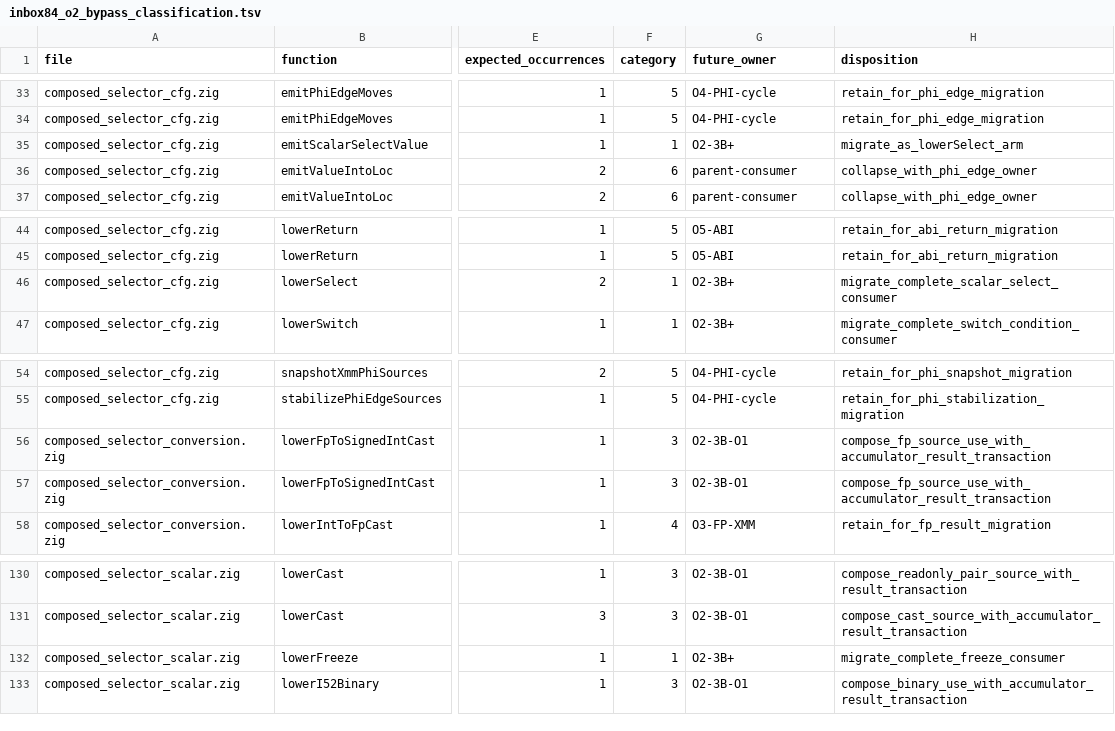
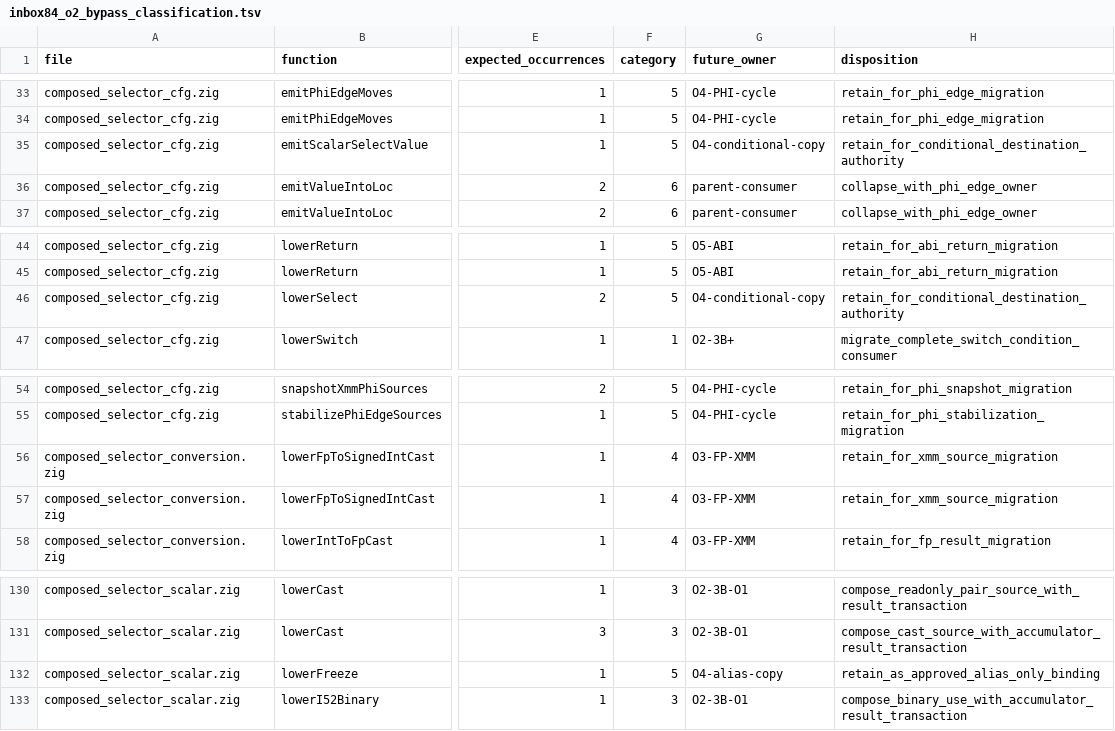
Before and after one commit to alogic0/z-llvm, a TSV file: docs/evidence/inbox84_o2_bypass_classification.tsv, drawn as a sheet; only a part is shown, gaps mark what is left out; the diff names each change by its address in the sheet, - before the commit and + after, or states it on an @@ line.

```diff
--- a/docs/evidence/inbox84_o2_bypass_classification.tsv
+++ b/docs/evidence/inbox84_o2_bypass_classification.tsv
-F35 (category): 1
+F35 (category): 5
-G35 (future_owner): O2-3B+
+G35 (future_owner): O4-conditional-copy
-H35 (disposition): migrate_as_lowerSelect_arm
+H35 (disposition): retain_for_conditional_destination_authority
-F46 (category): 1
+F46 (category): 5
-G46 (future_owner): O2-3B+
+G46 (future_owner): O4-conditional-copy
-H46 (disposition): migrate_complete_scalar_select_consumer
+H46 (disposition): retain_for_conditional_destination_authority
-F56:F57 (category): 3
+F56:F57 (category): 4
-G56:G57 (future_owner): O2-3B-O1
+G56:G57 (future_owner): O3-FP-XMM
-H56:H57 (disposition): compose_fp_source_use_with_accumulator_result_transaction
+H56:H57 (disposition): retain_for_xmm_source_migration
-F132 (category): 1
+F132 (category): 5
-G132 (future_owner): O2-3B+
+G132 (future_owner): O4-alias-copy
-H132 (disposition): migrate_complete_freeze_consumer
+H132 (disposition): retain_as_approved_alias_only_binding
```
Also changed, not shown: docs/evidence/inbox84_o2_composition_contracts.tsv, 1 other file.
